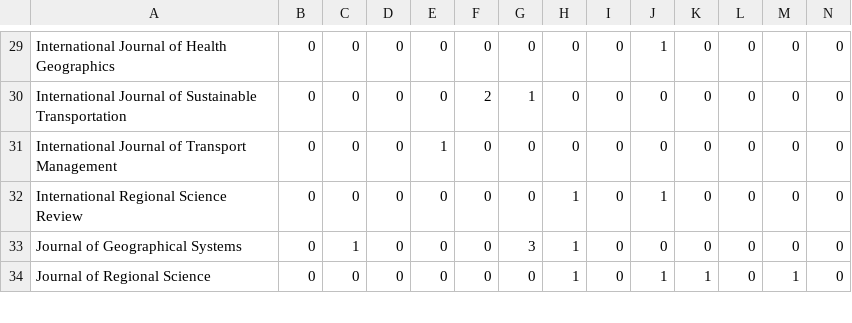
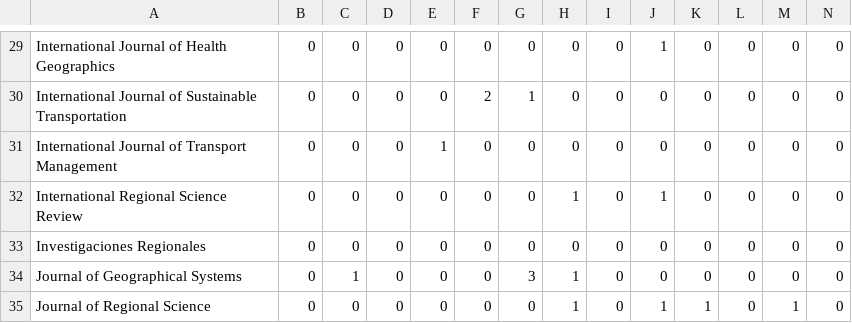
Before and after one commit to paezha/Official-CV, a CSV file: assets/paper-reviews.csv, drawn as a sheet; only a part is shown, gaps mark what is left out; rows hold the shown columns only; the diff names each change by its address in the sheet, - before the commit and + after, or states it on an @@ line.

```diff
--- a/assets/paper-reviews.csv
+++ b/assets/paper-reviews.csv
+row 33: Investigaciones Regionales | 0 | 0 | 0 | 0 | 0 | 0 | 0 | 0 | 0 | 0 | 0 | 0 | 0
```
Also changed, not shown: assets/internal-service.csv, 1 other file.
